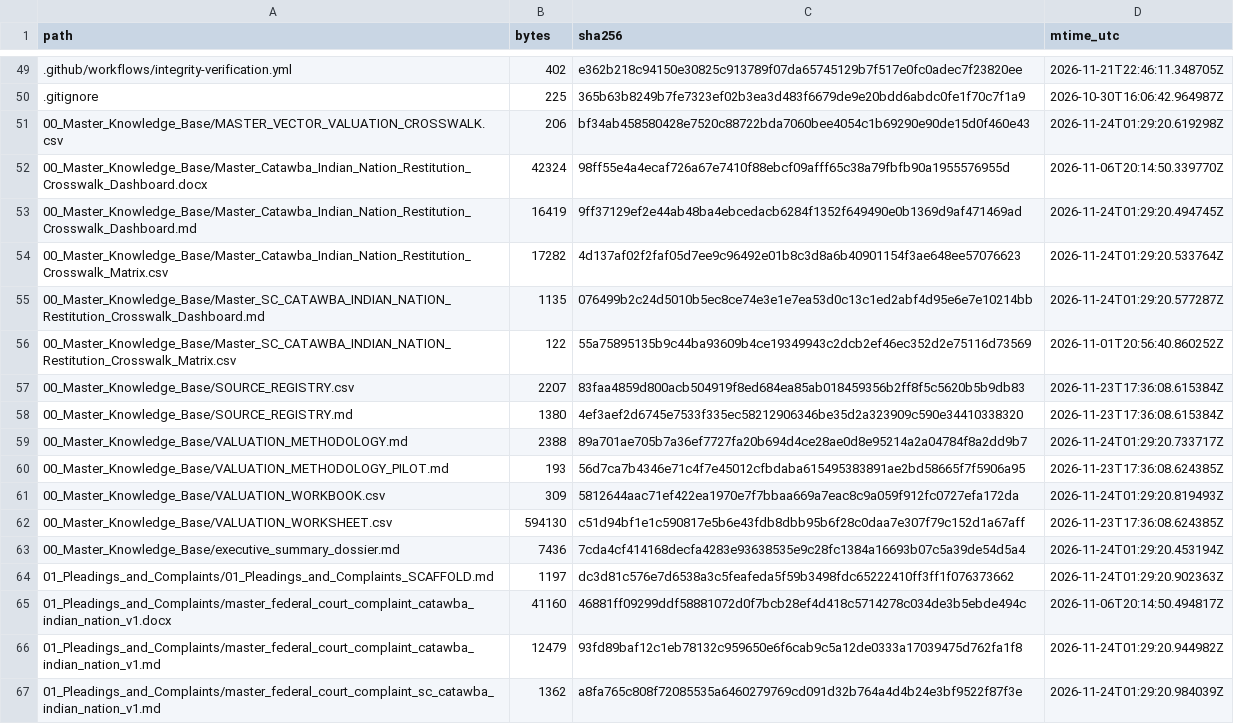
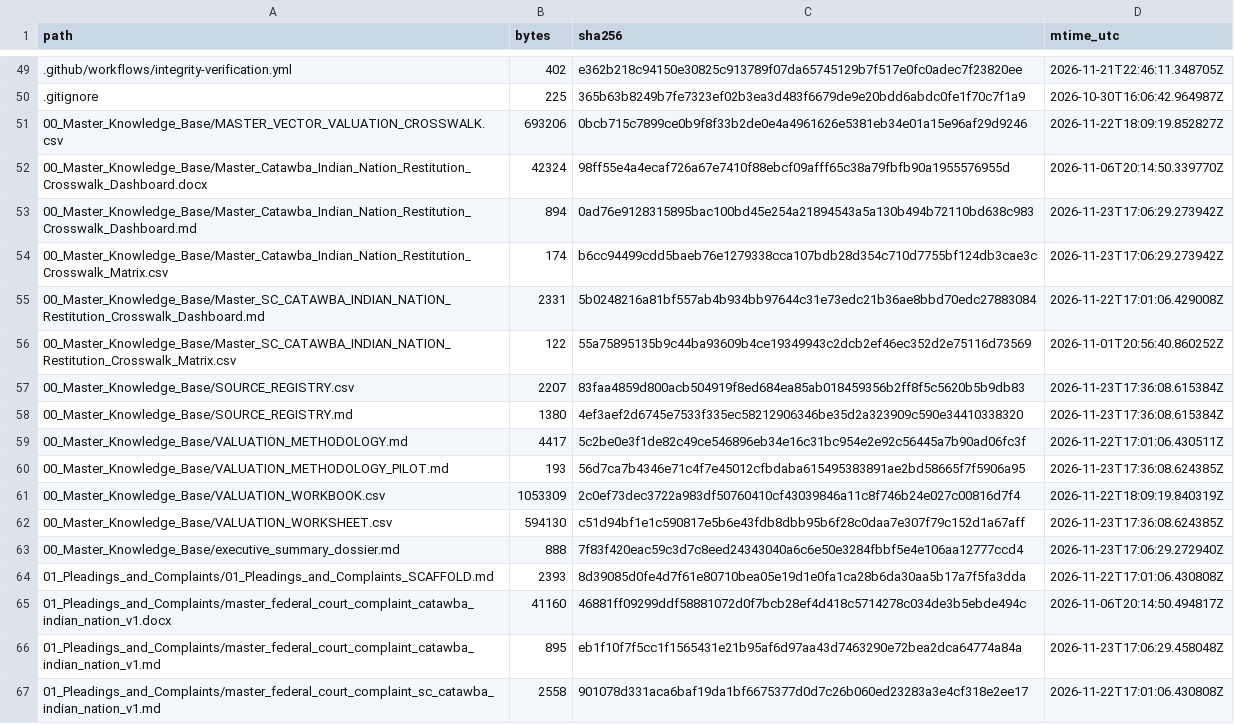
Before and after one commit to GlobalRestitutionAlliance/turtle-island-us-sc-catawba-indian-nation-master-litigation, a CSV file: 99_Archives_and_Manifests/MANIFEST_SHA256.csv, drawn as a sheet; only a part is shown, gaps mark what is left out; the diff covers the shown part only.

```diff
--- a/99_Archives_and_Manifests/MANIFEST_SHA256.csv
+++ b/99_Archives_and_Manifests/MANIFEST_SHA256.csv
@@ -50,7 +50,7 @@ path,bytes,sha256,mtime_utc
 .gitignore,225,365b63b8249b7fe7323ef02b3ea3d483f6679de9e20bdd6abdc0fe1f70c7f1a9,2026-10-30T16:06:42.964987Z
-00_Master_Knowledge_Base/MASTER_VECTOR_VALUATION_CROSSWALK.csv,206,bf34ab458580428e7520c88722bda7060bee4054c1b69290e90de15d0f460e43,2026-11-24T01:29:20.619298Z
+00_Master_Knowledge_Base/MASTER_VECTOR_VALUATION_CROSSWALK.csv,693206,0bcb715c7899ce0b9f8f33b2de0e4a4961626e5381eb34e01a15e96af29d9246,2026-11-22T18:09:19.852827Z
 00_Master_Knowledge_Base/Master_Catawba_Indian_Nation_Restitution_Crosswalk_Dashboard.docx,42324,98ff55e4a4ecaf726a67e7410f88ebcf09afff65c38a79fbfb90a1955576955d,2026-11-06T20:14:50.339770Z
-00_Master_Knowledge_Base/Master_Catawba_Indian_Nation_Restitution_Crosswalk_Dashboard.md,16419,9ff37129ef2e44ab48ba4ebcedacb6284f1352f649490e0b1369d9af471469ad,2026-11-24T01:29:20.494745Z
-00_Master_Knowledge_Base/Master_Catawba_Indian_Nation_Restitution_Crosswalk_Matrix.csv,17282,4d137af02f2faf05d7ee9c96492e01b8c3d8a6b40901154f3ae648ee57076623,2026-11-24T01:29:20.533764Z
-00_Master_Knowledge_Base/Master_SC_CATAWBA_INDIAN_NATION_Restitution_Crosswalk_Dashboard.md,1135,076499b2c24d5010b5ec8ce74e3e1e7ea53d0c13c1ed2abf4d95e6e7e10214bb,2026-11-24T01:29:20.577287Z
+00_Master_Knowledge_Base/Master_Catawba_Indian_Nation_Restitution_Crosswalk_Dashboard.md,894,0ad76e9128315895bac100bd45e254a21894543a5a130b494b72110bd638c983,2026-11-23T17:06:29.273942Z
+00_Master_Knowledge_Base/Master_Catawba_Indian_Nation_Restitution_Crosswalk_Matrix.csv,174,b6cc94499cdd5baeb76e1279338cca107bdb28d354c710d7755bf124db3cae3c,2026-11-23T17:06:29.273942Z
+00_Master_Knowledge_Base/Master_SC_CATAWBA_INDIAN_NATION_Restitution_Crosswalk_Dashboard.md,2331,5b0248216a81bf557ab4b934bb97644c31e73edc21b36ae8bbd70edc27883084,2026-11-22T17:01:06.429008Z
 00_Master_Knowledge_Base/Master_SC_CATAWBA_INDIAN_NATION_Restitution_Crosswalk_Matrix.csv,122,55a75895135b9c44ba93609b4ce19349943c2dcb2ef46ec352d2e75116d73569,2026-11-01T20:56:40.860252Z
@@ -58,10 +58,10 @@ path,bytes,sha256,mtime_utc
 00_Master_Knowledge_Base/SOURCE_REGISTRY.md,1380,4ef3aef2d6745e7533f335ec58212906346be35d2a323909c590e34410338320,2026-11-23T17:36:08.615384Z
-00_Master_Knowledge_Base/VALUATION_METHODOLOGY.md,2388,89a701ae705b7a36ef7727fa20b694d4ce28ae0d8e95214a2a04784f8a2dd9b7,2026-11-24T01:29:20.733717Z
+00_Master_Knowledge_Base/VALUATION_METHODOLOGY.md,4417,5c2be0e3f1de82c49ce546896eb34e16c31bc954e2e92c56445a7b90ad06fc3f,2026-11-22T17:01:06.430511Z
 00_Master_Knowledge_Base/VALUATION_METHODOLOGY_PILOT.md,193,56d7ca7b4346e71c4f7e45012cfbdaba615495383891ae2bd58665f7f5906a95,2026-11-23T17:36:08.624385Z
-00_Master_Knowledge_Base/VALUATION_WORKBOOK.csv,309,5812644aac71ef422ea1970e7f7bbaa669a7eac8c9a059f912fc0727efa172da,2026-11-24T01:29:20.819493Z
+00_Master_Knowledge_Base/VALUATION_WORKBOOK.csv,1053309,2c0ef73dec3722a983df50760410cf43039846a11c8f746b24e027c00816d7f4,2026-11-22T18:09:19.840319Z
 00_Master_Knowledge_Base/VALUATION_WORKSHEET.csv,594130,c51d94bf1e1c590817e5b6e43fdb8dbb95b6f28c0daa7e307f79c152d1a67aff,2026-11-23T17:36:08.624385Z
-00_Master_Knowledge_Base/executive_summary_dossier.md,7436,7cda4cf414168decfa4283e93638535e9c28fc1384a16693b07c5a39de54d5a4,2026-11-24T01:29:20.453194Z
-01_Pleadings_and_Complaints/01_Pleadings_and_Complaints_SCAFFOLD.md,1197,dc3d81c576e7d6538a3c5feafeda5f59b3498fdc65222410ff3ff1f076373662,2026-11-24T01:29:20.902363Z
+00_Master_Knowledge_Base/executive_summary_dossier.md,888,7f83f420eac59c3d7c8eed24343040a6c6e50e3284fbbf5e4e106aa12777ccd4,2026-11-23T17:06:29.272940Z
+01_Pleadings_and_Complaints/01_Pleadings_and_Complaints_SCAFFOLD.md,2393,8d39085d0fe4d7f61e80710bea05e19d1e0fa1ca28b6da30aa5b17a7f5fa3dda,2026-11-22T17:01:06.430808Z
 01_Pleadings_and_Complaints/master_federal_court_complaint_catawba_indian_nation_v1.docx,41160,46881ff09299ddf58881072d0f7bcb28ef4d418c5714278c034de3b5ebde494c,2026-11-06T20:14:50.494817Z
-01_Pleadings_and_Complaints/master_federal_court_complaint_catawba_indian_nation_v1.md,12479,93fd89baf12c1eb78132c959650e6f6cab9c5a12de0333a17039475d762fa1f8,2026-11-24T01:29:20.944982Z
-01_Pleadings_and_Complaints/master_federal_court_complaint_sc_catawba_indian_nation_v1.md,1362,a8fa765c808f72085535a6460279769cd091d32b764a4d4b24e3bf9522f87f3e,2026-11-24T01:29:20.984039Z
+01_Pleadings_and_Complaints/master_federal_court_complaint_catawba_indian_nation_v1.md,895,eb1f10f7f5cc1f1565431e21b95af6d97aa43d7463290e72bea2dca64774a84a,2026-11-23T17:06:29.458048Z
+01_Pleadings_and_Complaints/master_federal_court_complaint_sc_catawba_indian_nation_v1.md,2558,901078d331aca6baf19da1bf6675377d0d7c26b060ed23283a3e4cf318e2ee17,2026-11-22T17:01:06.430808Z
```
Also changed, not shown: 80 edited cells elsewhere in this file, 37 other files.
